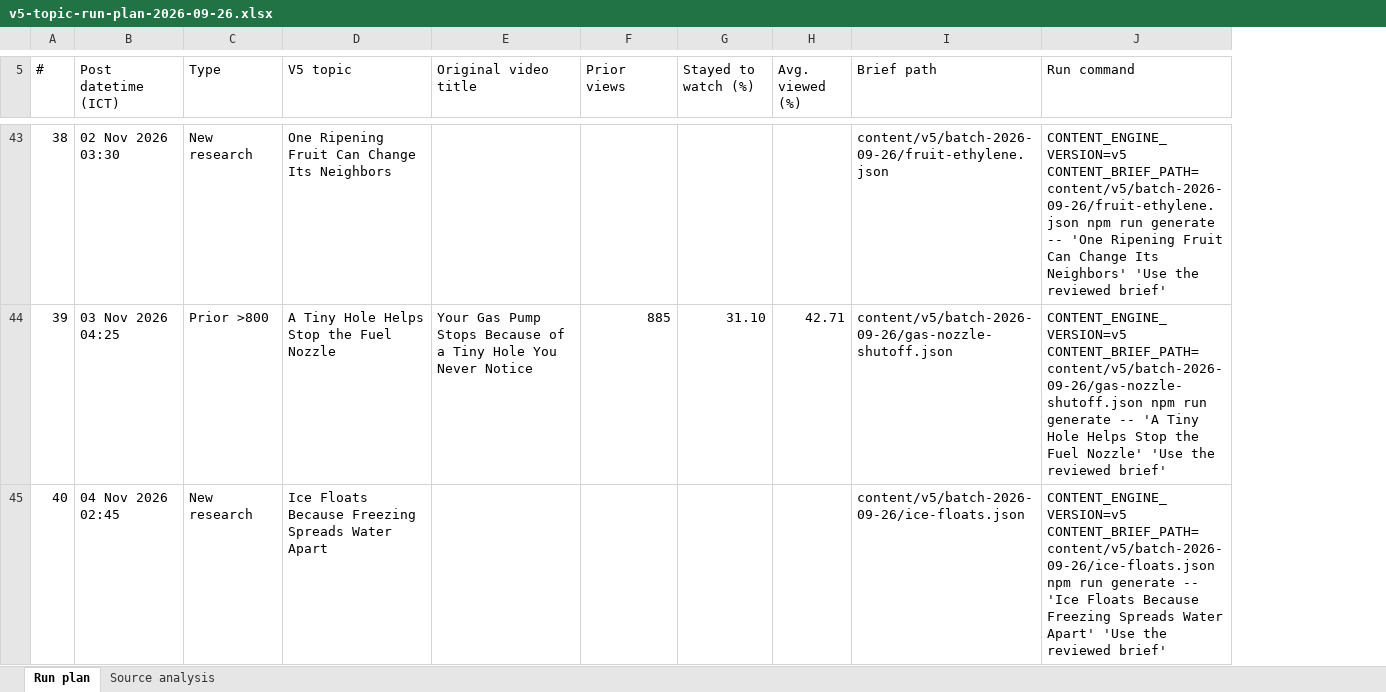
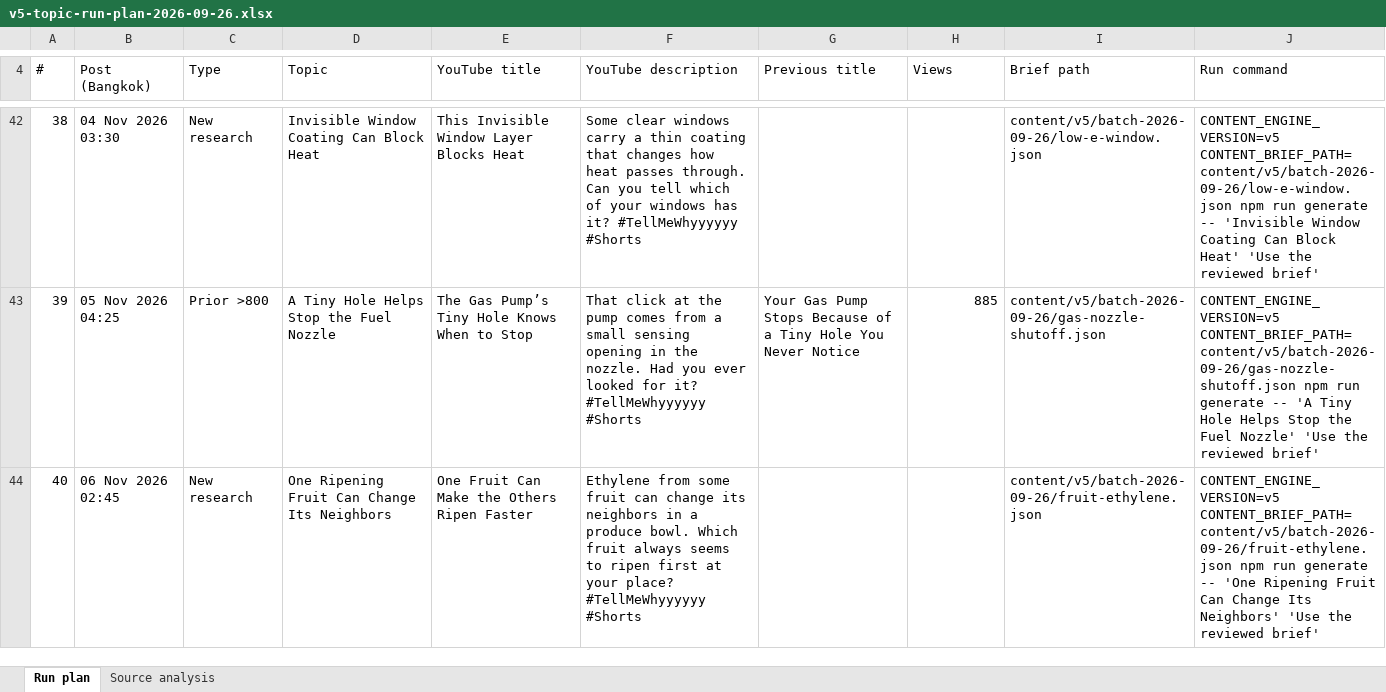
Before and after one commit to TanakanP/ai-shorts-poc, an Excel workbook: docs/content-v5/v5-topic-run-plan-2026-09-26.xlsx, sheet Run plan, drawn as a sheet; only a part is shown, gaps mark what is left out; values as stored, in another font and other column widths than the file's, no cell formats; removed rows and columns are numbered as before the commit, all else as after; the diff covers the shown part only; the diff names each change by its address in the sheet, - before the commit and + after, or states it on an @@ line.

Commit message:
Revise V5 for realistic footage and stronger topic packaging

```diff
--- a/docs/content-v5/v5-topic-run-plan-2026-09-26.xlsx (sheet Run plan)
+++ b/docs/content-v5/v5-topic-run-plan-2026-09-26.xlsx (sheet Run plan)
+column E (YouTube title), rows 42-44: This Invisible Window Layer Blocks Heat | The Gas Pump’s Tiny Hole Knows When to Stop | One Fruit Can Make the Others Ripen Faster
+column F (YouTube description), rows 42-44: Some clear windows carry a thin coating that changes how heat passes through. Can you tell which of your windows has it? #TellMeWhyyyyyy #Shorts | That click at the pump comes from a small sensing opening in the nozzle. Had you ever looked for it? #TellMeWhyyyyyy #Shorts | Ethylene from some fruit can change its neighbors in a produce bowl. Which fruit always seems to ripen first at your place? #TellMeWhyyyyyy #Shorts
-column G (Stayed to watch (%)), row 44: 31.10
-column H (Avg. viewed (%)), row 44: 42.71
@@ column A (#) renumbered between rows 1 and 18 @@
-B4: Post datetime (ICT)
+B4: Post (Bangkok)
-D4: V5 topic
+D4: Topic
-G4: Original video title
+G4: Previous title
-H4: Prior views
+H4: Views
-B42 (Post (Bangkok)): 02 Nov 2026 03:30
+B42 (Post (Bangkok)): 04 Nov 2026 03:30
-D42 (Topic): One Ripening Fruit Can Change Its Neighbors
+D42 (Topic): Invisible Window Coating Can Block Heat
-I42 (Brief path): content/v5/batch-2026-09-26/fruit-ethylene.json
+I42 (Brief path): content/v5/batch-2026-09-26/low-e-window.json
-J42 (Run command): CONTENT_ENGINE_VERSION=v5 CONTENT_BRIEF_PATH=content/v5/batch-2026-09-26/fruit-ethylene.json npm run generate -- 'One Ripening Fruit Can Change Its Neighbors' 'Use the…
+J42 (Run command): CONTENT_ENGINE_VERSION=v5 CONTENT_BRIEF_PATH=content/v5/batch-2026-09-26/low-e-window.json npm run generate -- 'Invisible Window Coating Can Block Heat' 'Use the…
-B43 (Post (Bangkok)): 03 Nov 2026 04:25
+B43 (Post (Bangkok)): 05 Nov 2026 04:25
-B44 (Post (Bangkok)): 04 Nov 2026 02:45
+B44 (Post (Bangkok)): 06 Nov 2026 02:45
-D44 (Topic): Ice Floats Because Freezing Spreads Water Apart
+D44 (Topic): One Ripening Fruit Can Change Its Neighbors
-I44 (Brief path): content/v5/batch-2026-09-26/ice-floats.json
+I44 (Brief path): content/v5/batch-2026-09-26/fruit-ethylene.json
-J44 (Run command): CONTENT_ENGINE_VERSION=v5 CONTENT_BRIEF_PATH=content/v5/batch-2026-09-26/ice-floats.json npm run generate -- 'Ice Floats Because Freezing Spreads Water Apart' 'Use the…
+J44 (Run command): CONTENT_ENGINE_VERSION=v5 CONTENT_BRIEF_PATH=content/v5/batch-2026-09-26/fruit-ethylene.json npm run generate -- 'One Ripening Fruit Can Change Its Neighbors' 'Use the…
```
Also changed, not shown: 2 added rows, 3 removed rows and 101 edited cells elsewhere in this sheet, sheet Source analysis, cell formats, 57 other files.
